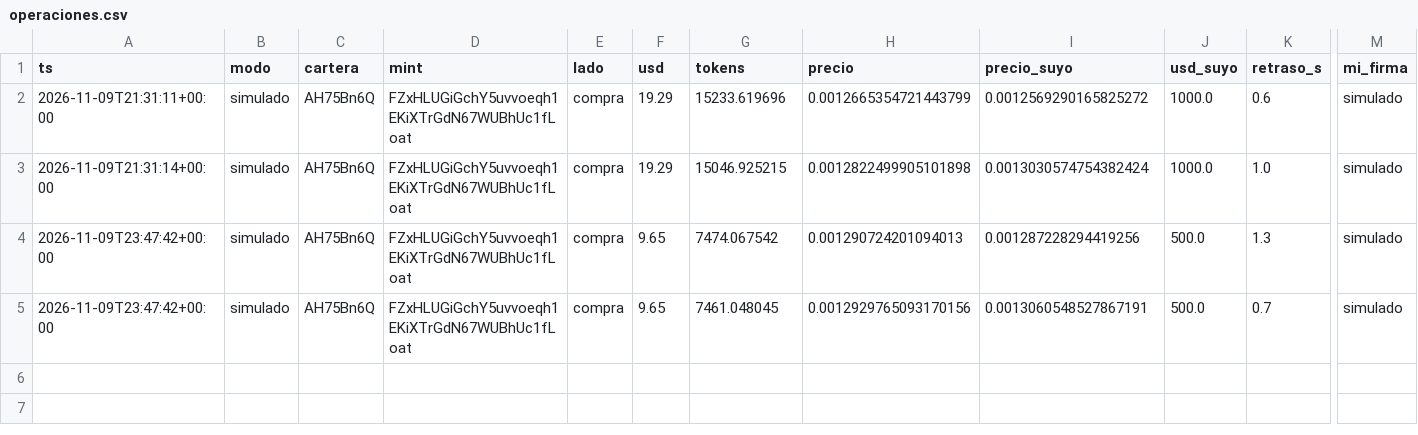
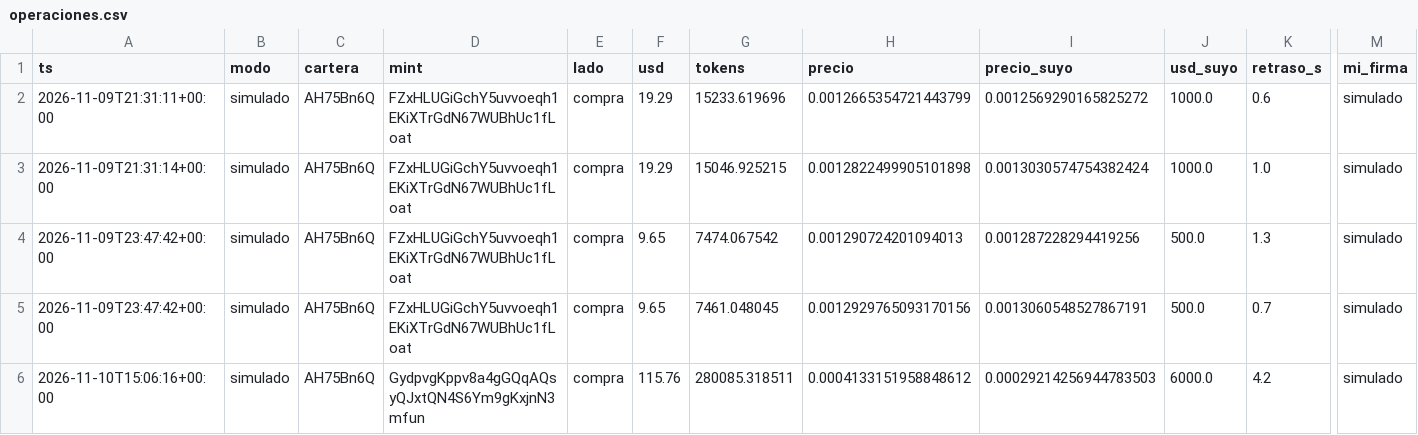
Before and after one commit to eriphelo15/nexus-replicator, a CSV file: v2/operaciones.csv, drawn as a sheet; only a part is shown, gaps mark what is left out; rows hold the shown columns only; the diff names each change by its address in the sheet, - before the commit and + after, or states it on an @@ line.

```diff
--- a/v2/operaciones.csv
+++ b/v2/operaciones.csv
+row 6: 2026-11-10T15:06:16+00:00 | simulado | AH75Bn6Q | GydpvgKppv8a4gGQqAQsyQJxtQN4S6Ym9gKxjnN3mfun | compra | 115.76 | 280085.318511 | 0.0004133151958848612 | 0.00029214256944783503 | 6000.0 | 4.2 | simulado
```
Also changed, not shown: 2 other files.
